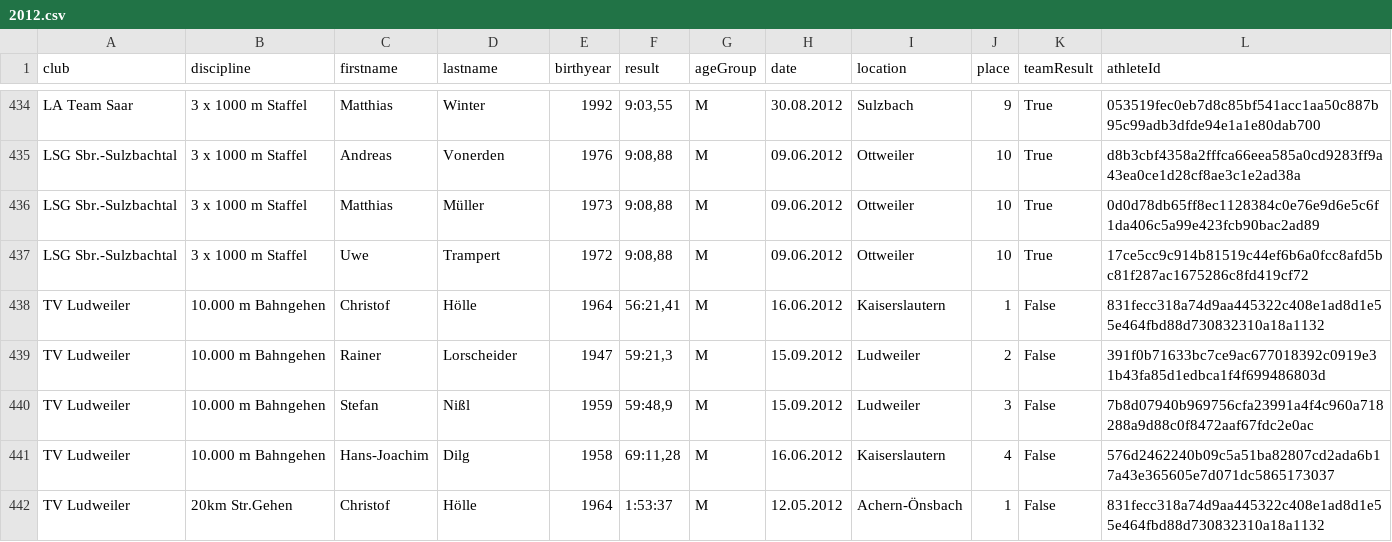
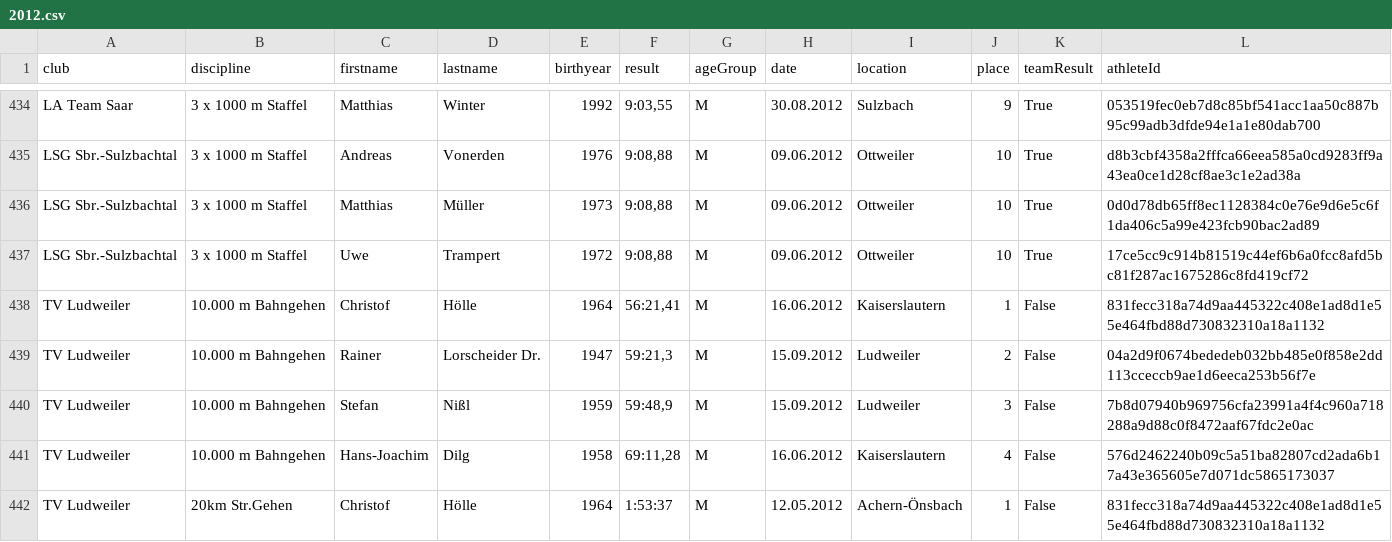
Before and after one commit to nimarion/slb, a CSV file: data/2012.csv, drawn as a sheet; only a part is shown, gaps mark what is left out; the diff covers the shown part only.

```diff
--- a/data/2012.csv
+++ b/data/2012.csv
@@ -438,3 +438,3 @@ LSG Sbr.-Sulzbachtal,3 x 1000 m Staffel,Uwe,Trampert,1972,"9:08,88",M,09.06.2012
 TV Ludweiler,10.000 m Bahngehen,Christof,Hölle,1964,"56:21,41",M,16.06.2012,Kaiserslautern,1,False,831fecc318a74d9aa445322c408e1ad8d1e55e464fbd88d730832310a18a1132
-TV Ludweiler,10.000 m Bahngehen,Rainer,Lorscheider,1947,"59:21,3",M,15.09.2012,Ludweiler,2,False,391f0b71633bc7ce9ac677018392c0919e31b43fa85d1edbca1f4f699486803d
+TV Ludweiler,10.000 m Bahngehen,Rainer,Lorscheider Dr.,1947,"59:21,3",M,15.09.2012,Ludweiler,2,False,04a2d9f0674bededeb032bb485e0f858e2dd113cceccb9ae1d6eeca253b56f7e
 TV Ludweiler,10.000 m Bahngehen,Stefan,Nißl,1959,"59:48,9",M,15.09.2012,Ludweiler,3,False,7b8d07940b969756cfa23991a4f4c960a718288a9d88c0f8472aaf67fdc2e0ac
```
Also changed, not shown: 82 edited cells elsewhere in this file, data/2011.csv, data/2013.csv, 8 other files.
